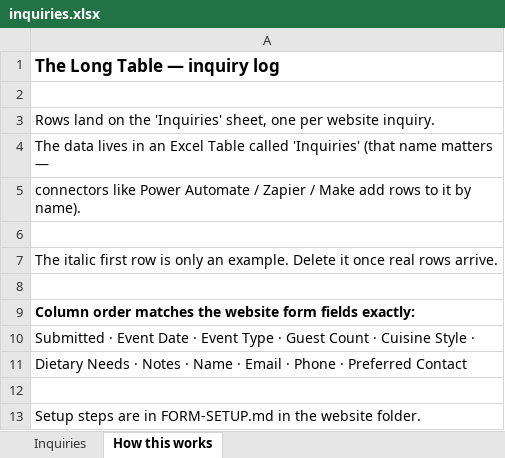
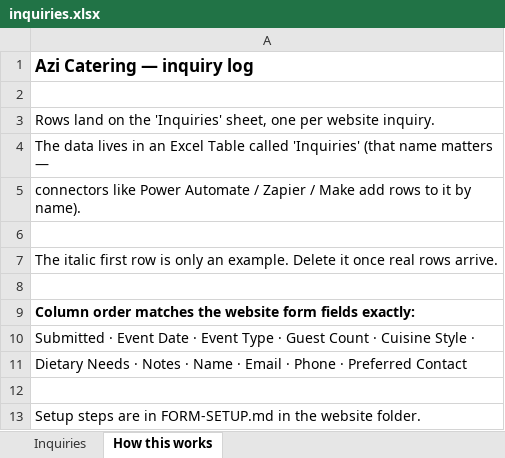
Before and after one commit to sadiq-suleman/azi-catering-site, an Excel workbook: inquiries.xlsx, sheet How this works, drawn as a sheet; values as stored, in another font and other column widths than the file's, no borders; the diff names each change by its address in the sheet, - before the commit and + after, or states it on an @@ line.

```diff
--- a/inquiries.xlsx (sheet How this works)
+++ b/inquiries.xlsx (sheet How this works)
-A1: The Long Table — inquiry log
+A1: Azi Catering — inquiry log
```
Also changed, not shown: 15 other files.
